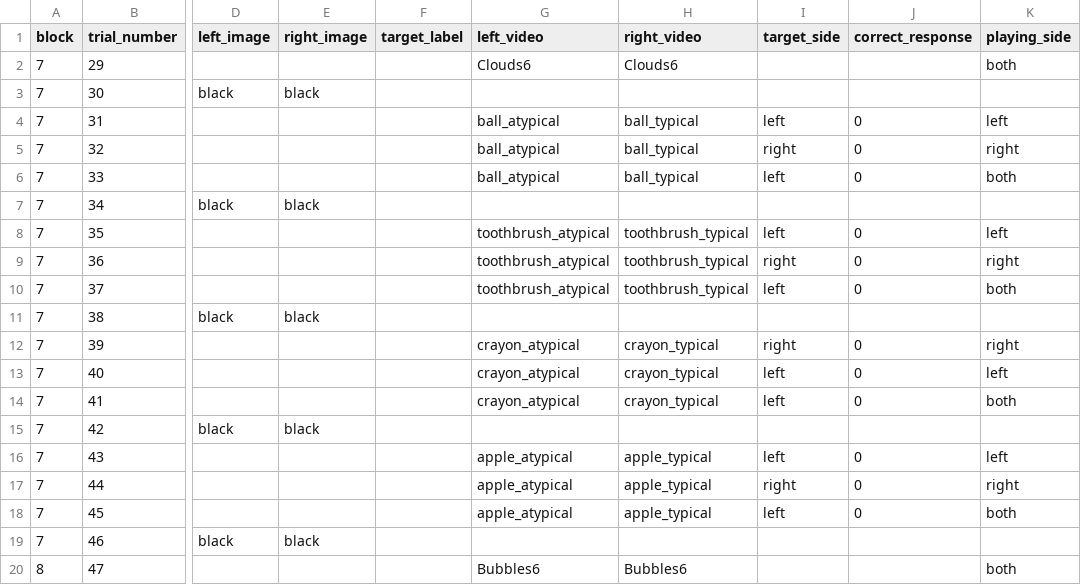
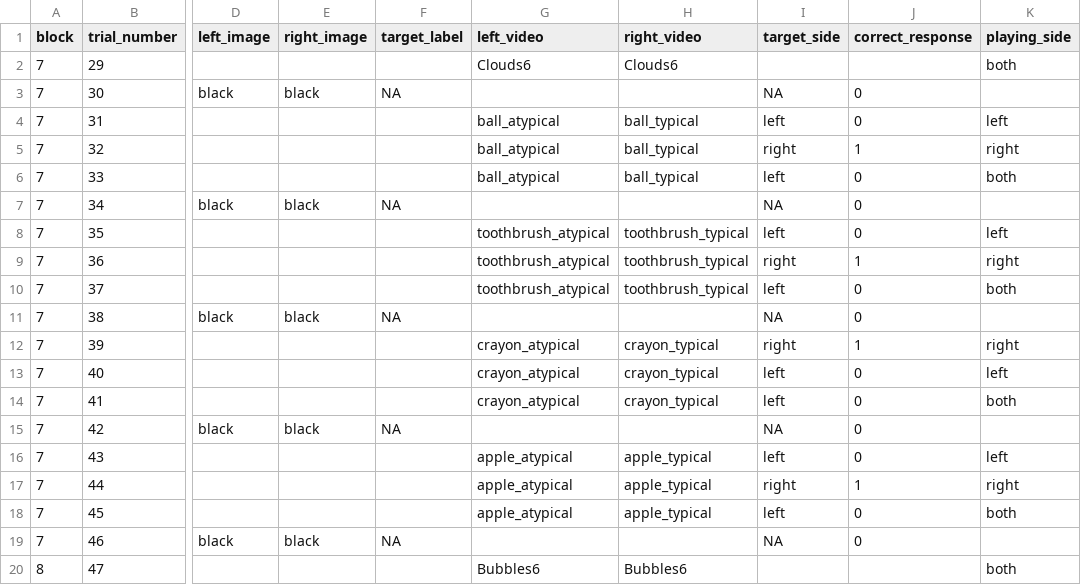
Before and after one commit to hjweaver4/funct, a CSV file: orders/functOrder1_singleSide.csv, drawn as a sheet; only a part is shown, gaps mark what is left out; the diff names each change by its address in the sheet, - before the commit and + after, or states it on an @@ line.

Commit message:
fix silence ITI

```diff
--- a/orders/functOrder1_singleSide.csv
+++ b/orders/functOrder1_singleSide.csv
-F3 (target_label): (empty)
+F3 (target_label): NA
-I3 (target_side): (empty)
+I3 (target_side): NA
-J3 (correct_response): (empty)
+J3 (correct_response): 0
-J5 (correct_response): 0
+J5 (correct_response): 1
-F7 (target_label): (empty)
+F7 (target_label): NA
-I7 (target_side): (empty)
+I7 (target_side): NA
-J7 (correct_response): (empty)
+J7 (correct_response): 0
-J9 (correct_response): 0
+J9 (correct_response): 1
-F11 (target_label): (empty)
+F11 (target_label): NA
-I11 (target_side): (empty)
+I11 (target_side): NA
-J11 (correct_response): (empty)
+J11 (correct_response): 0
-J12 (correct_response): 0
+J12 (correct_response): 1
-F15 (target_label): (empty)
+F15 (target_label): NA
-I15 (target_side): (empty)
+I15 (target_side): NA
-J15 (correct_response): (empty)
+J15 (correct_response): 0
-J17 (correct_response): 0
+J17 (correct_response): 1
-F19 (target_label): (empty)
+F19 (target_label): NA
-I19 (target_side): (empty)
+I19 (target_side): NA
-J19 (correct_response): (empty)
+J19 (correct_response): 0
```
